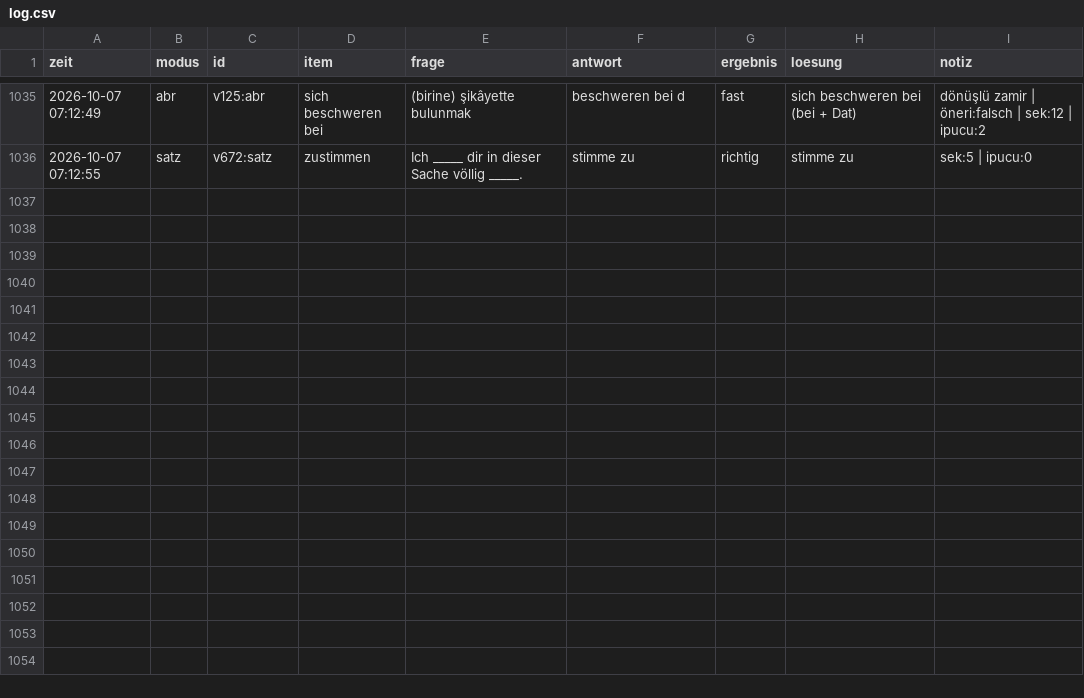
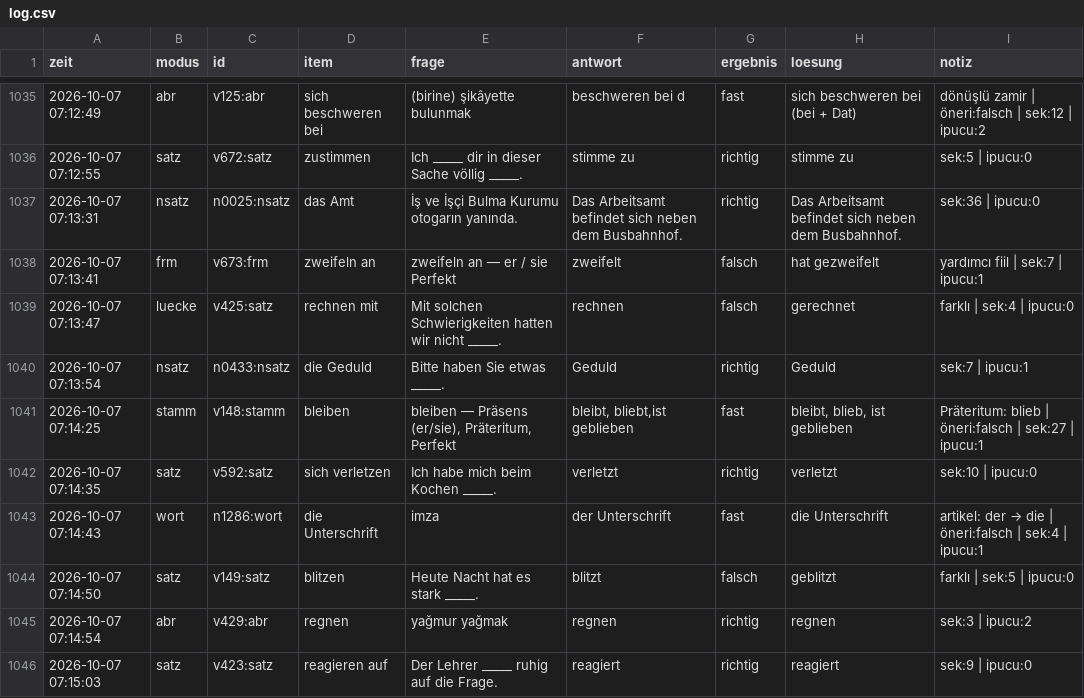
Before and after one commit to mahmutarsla/Almanca-Tekrar, a CSV file: log/log.csv, drawn as a sheet; only a part is shown, gaps mark what is left out; the diff names each change by its address in the sheet, - before the commit and + after, or states it on an @@ line.

Commit message:
log: 10 cevap

```diff
--- a/log/log.csv
+++ b/log/log.csv
+row 1037: 2026-10-07 07:13:31 | nsatz | n0025:nsatz | das Amt | İş ve İşçi Bulma Kurumu otogarın yanında. | Das Arbeitsamt befindet sich neben dem Busbahnhof. | richtig | Das Arbeitsamt befindet sich neben dem Busbahnhof. | sek:36 | ipucu:0
+row 1038: 2026-10-07 07:13:41 | frm | v673:frm | zweifeln an | zweifeln an — er / sie Perfekt | zweifelt | falsch | hat gezweifelt | yardımcı fiil | sek:7 | ipucu:1
+row 1039: 2026-10-07 07:13:47 | luecke | v425:satz | rechnen mit | Mit solchen Schwierigkeiten hatten wir nicht _____. | rechnen | falsch | gerechnet | farklı | sek:4 | ipucu:0
+row 1040: 2026-10-07 07:13:54 | nsatz | n0433:nsatz | die Geduld | Bitte haben Sie etwas _____. | Geduld | richtig | Geduld | sek:7 | ipucu:1
+row 1041: 2026-10-07 07:14:25 | stamm | v148:stamm | bleiben | bleiben — Präsens (er/sie), Präteritum, Perfekt | bleibt, bliebt,ist geblieben | fast | bleibt, blieb, ist geblieben | Präteritum: blieb | öneri:falsch | sek:27 | ipucu:1
+row 1042: 2026-10-07 07:14:35 | satz | v592:satz | sich verletzen | Ich habe mich beim Kochen _____. | verletzt | richtig | verletzt | sek:10 | ipucu:0
+row 1043: 2026-10-07 07:14:43 | wort | n1286:wort | die Unterschrift | imza | der Unterschrift | fast | die Unterschrift | artikel: der → die | öneri:falsch | sek:4 | ipucu:1
+row 1044: 2026-10-07 07:14:50 | satz | v149:satz | blitzen | Heute Nacht hat es stark _____. | blitzt | falsch | geblitzt | farklı | sek:5 | ipucu:0
+row 1045: 2026-10-07 07:14:54 | abr | v429:abr | regnen | yağmur yağmak | regnen | richtig | regnen | sek:3 | ipucu:2
+row 1046: 2026-10-07 07:15:03 | satz | v423:satz | reagieren auf | Der Lehrer _____ ruhig auf die Frage. | reagiert | richtig | reagiert | sek:9 | ipucu:0
```
